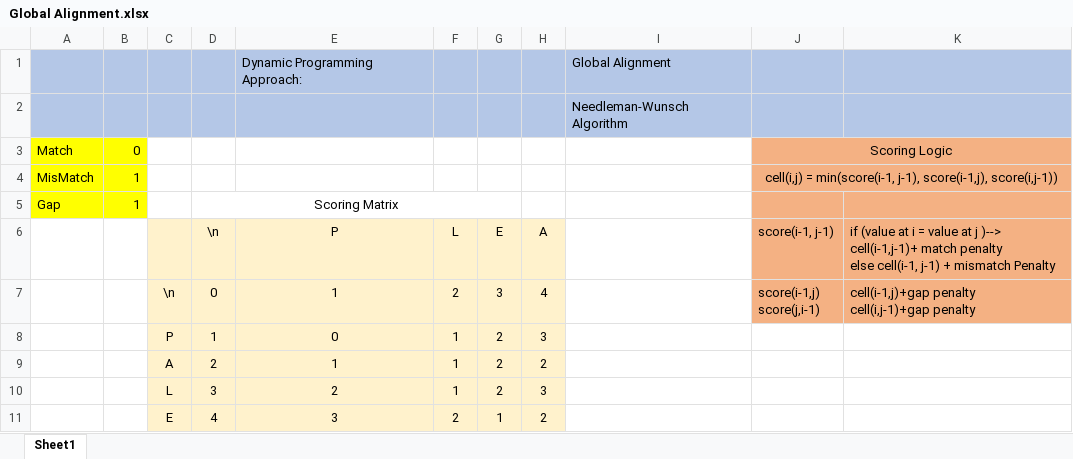
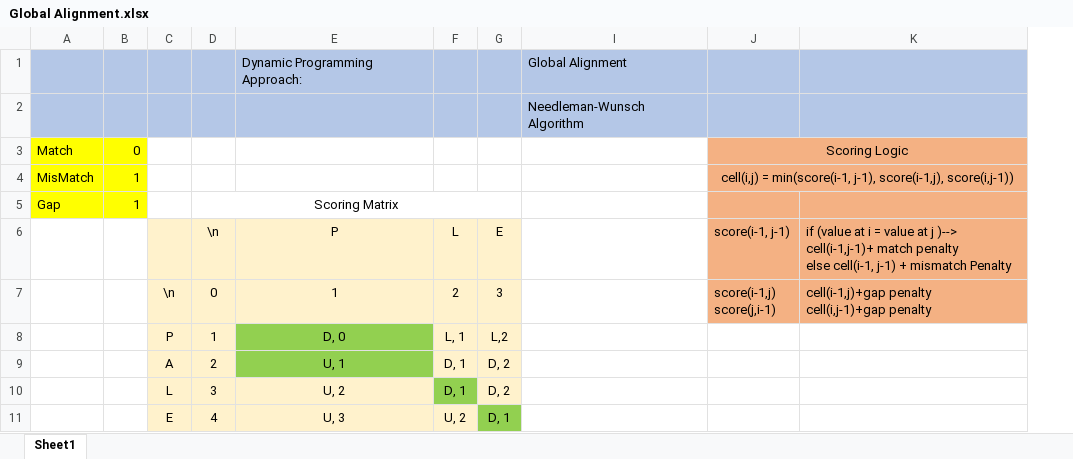
Before and after one commit to pinakb/crackingTheCodingInterview, an Excel workbook: Global Alignment.xlsx, sheet Sheet1, drawn as a sheet; values as stored, in another font and other column widths than the file's, no borders; removed rows and columns are numbered as before the commit, all else as after; the diff names each change by its address in the sheet, - before the commit and + after, or states it on an @@ line.

```diff
--- a/Global Alignment.xlsx (sheet Sheet1)
+++ b/Global Alignment.xlsx (sheet Sheet1)
@@ column H hidden, rows 6-7: A | 4 @@
-row 8:  |  | P | 1 | 0 | 1 | 2 | 3
-row 9:  |  | A | 2 | 1 | 1 | 2 | 2
-row 10:  |  | L | 3 | 2 | 1 | 2 | 3
-row 11:  |  | E | 4 | 3 | 2 | 1 | 2
+row 8:  |  | P | 1 | D, 0 | L, 1 | L,2
+row 9:  |  | A | 2 | U, 1 | D, 1 | D, 2
+row 10:  |  | L | 3 | U, 2 | D, 1 | D, 2
+row 11:  |  | E | 4 | U, 3 | U, 2 | D, 1
```
Also changed, not shown: 2 other files.
